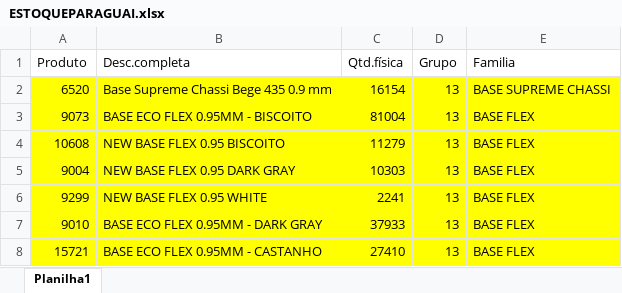
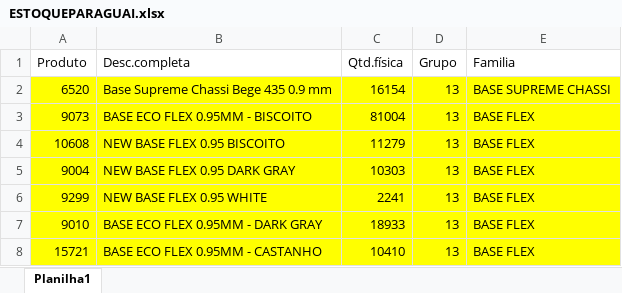
Before and after one commit to afbertuolsmart/SMART-STOCK, an Excel workbook: data-source/ESTOQUEPARAGUAI.xlsx, sheet Planilha1, drawn as a sheet; values as stored, in another font and other column widths than the file's, no borders; the diff names each change by its address in the sheet, - before the commit and + after, or states it on an @@ line.

```diff
--- a/data-source/ESTOQUEPARAGUAI.xlsx (sheet Planilha1)
+++ b/data-source/ESTOQUEPARAGUAI.xlsx (sheet Planilha1)
-C7 (Qtd.física): 37933
+C7 (Qtd.física): 18933
-C8 (Qtd.física): 27410
+C8 (Qtd.física): 10410
```
Also changed, not shown: data-source/COMPRABASES.xlsx, data-source/COMPRAPARAGUAI.xlsx, 8 other files.
